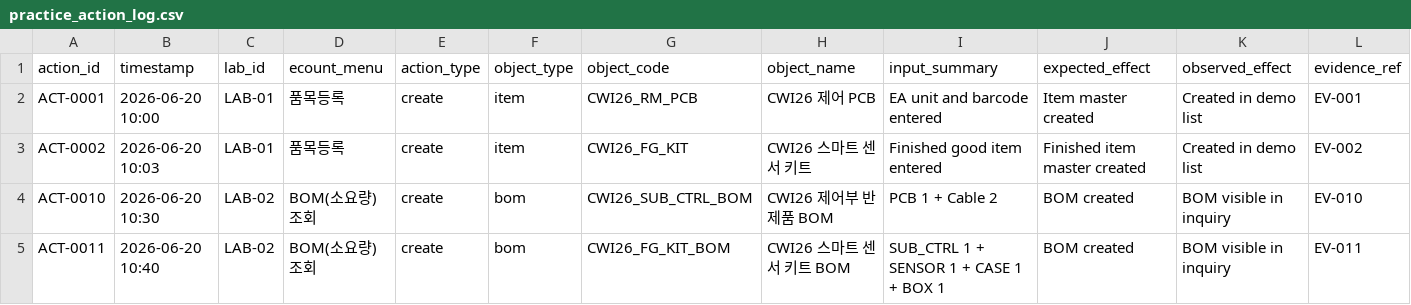
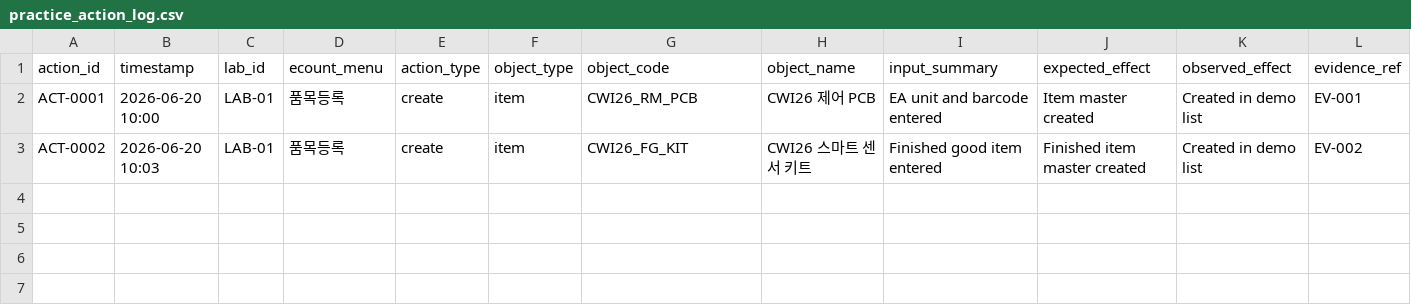
Before and after one commit to clioman8/erp-workflow-cwi-lab, a CSV file: ecount_lab/practice_action_log.csv, drawn as a sheet; only a part is shown; rows hold the shown columns only; the diff names each change by its address in the sheet, - before the commit and + after, or states it on an @@ line.

Commit message:
Update practice_action_log.csv

```diff
--- a/ecount_lab/practice_action_log.csv
+++ b/ecount_lab/practice_action_log.csv
-row 4: ACT-0010 | 2026-06-20 10:30 | LAB-02 | BOM(소요량)조회 | create | bom | CWI26_SUB_CTRL_BOM | CWI26 제어부 반제품 BOM | PCB 1 + Cable 2 | BOM created | BOM visible in inquiry | EV-010
-row 5: ACT-0011 | 2026-06-20 10:40 | LAB-02 | BOM(소요량)조회 | create | bom | CWI26_FG_KIT_BOM | CWI26 스마트 센서 키트 BOM | SUB_CTRL 1 + SENSOR 1 + CASE 1 + BOX 1 | BOM created | BOM visible in inquiry | EV-011
```
